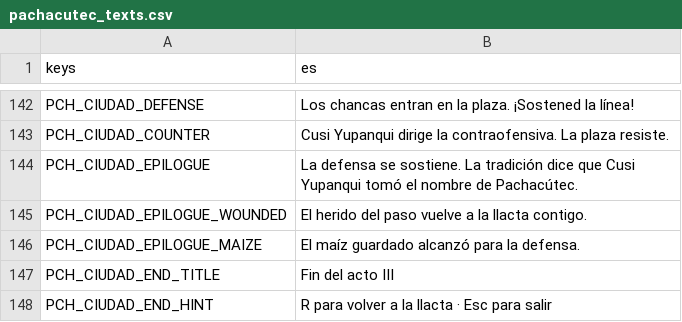
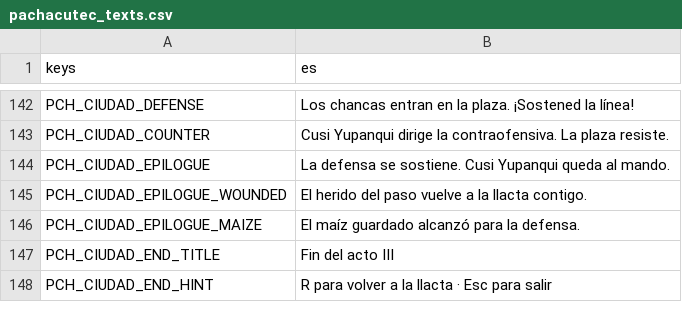
Before and after one commit to joseamaya/memorias-del-peru, a CSV file: campaigns/01_pachacutec/localization/pachacutec_texts.csv, drawn as a sheet; only a part is shown, gaps mark what is left out; the diff covers the shown part only.

```diff
--- a/campaigns/01_pachacutec/localization/pachacutec_texts.csv
+++ b/campaigns/01_pachacutec/localization/pachacutec_texts.csv
@@ -143,3 +143,3 @@ PCH_CIUDAD_DEFENSE,Los chancas entran en la plaza. ¡Sostened la línea!
 PCH_CIUDAD_COUNTER,Cusi Yupanqui dirige la contraofensiva. La plaza resiste.
-PCH_CIUDAD_EPILOGUE,La defensa se sostiene. La tradición dice que Cusi Yupanqui tomó el nombre de Pachacútec.
+PCH_CIUDAD_EPILOGUE,La defensa se sostiene. Cusi Yupanqui queda al mando.
 PCH_CIUDAD_EPILOGUE_WOUNDED,El herido del paso vuelve a la llacta contigo.
```
Also changed, not shown: 99 added rows and 1 edited cell elsewhere in this file, 46 other files.
